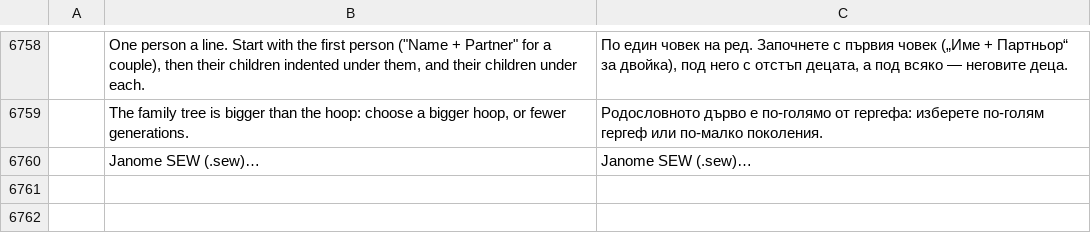
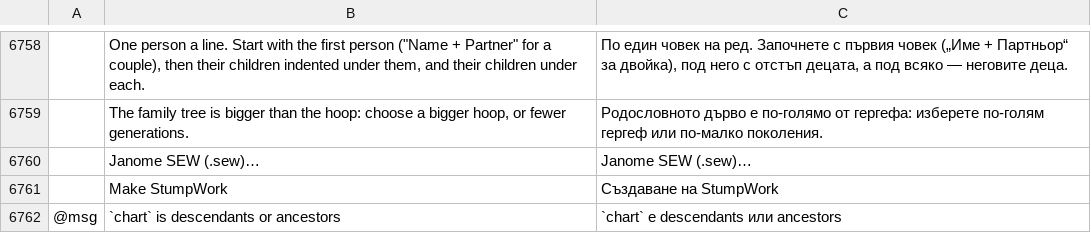
Before and after one commit to Stitchwright/StitchFoundry, a TSV file: crates/ui-egui/src/i18n/bg.tsv, drawn as a sheet; only a part is shown, gaps mark what is left out; the diff names each change by its address in the sheet, - before the commit and + after, or states it on an @@ line.

```diff
--- a/crates/ui-egui/src/i18n/bg.tsv
+++ b/crates/ui-egui/src/i18n/bg.tsv
+row 6761:  | Make StumpWork | Създаване на StumpWork
+row 6762: @msg | `chart` is descendants or ancestors | `chart` е descendants или ancestors
```
Also changed, not shown: crates/ui-egui/src/i18n/el.tsv, crates/ui-egui/src/i18n/hu.tsv, 24 other files.
